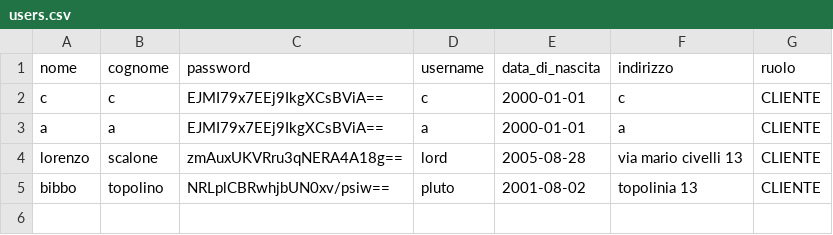
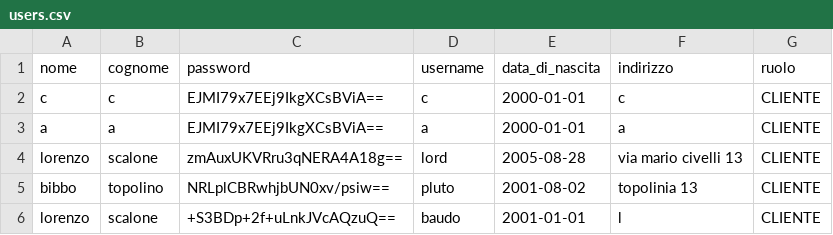
Before and after one commit to flekss07/UNI-cinemax-maven, a CSV file: data/users.csv, drawn as a sheet.

```diff
--- a/data/users.csv
+++ b/data/users.csv
@@ -5 +5,2 @@ lorenzo,scalone,zmAuxUKVRru3qNERA4A18g==,lord,2005-08-28,via mario civelli 13,CL
 bibbo,topolino,NRLplCBRwhjbUN0xv/psiw==,pluto,2001-08-02,topolinia 13,CLIENTE
+lorenzo,scalone,+S3BDp+2f+uLnkJVcAQzuQ==,baudo,2001-01-01,l,CLIENTE
```
Also changed, not shown: 1 other file.
